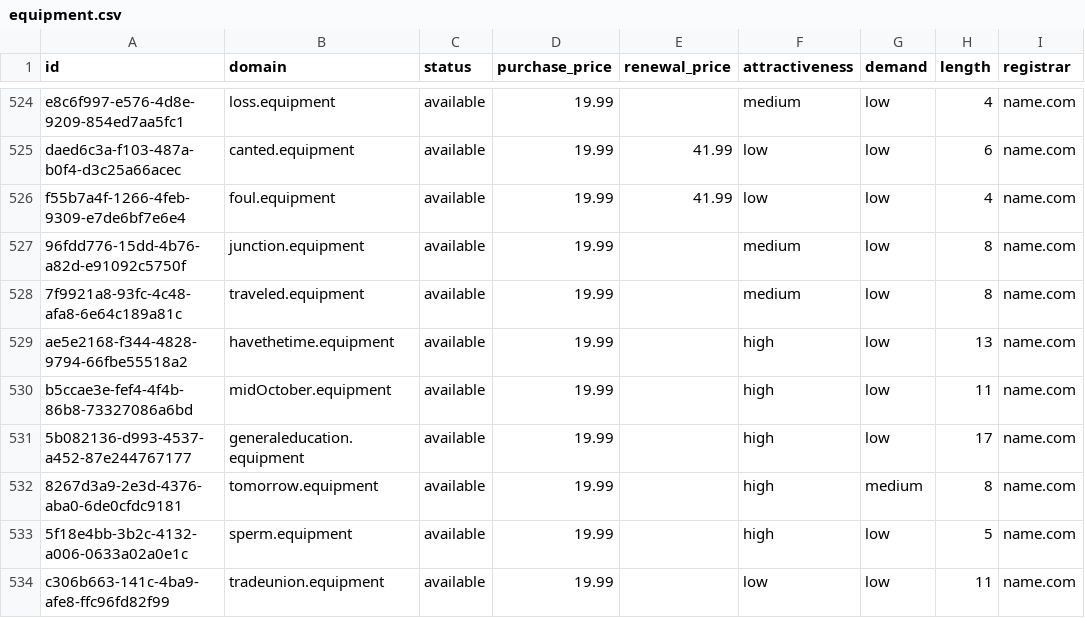
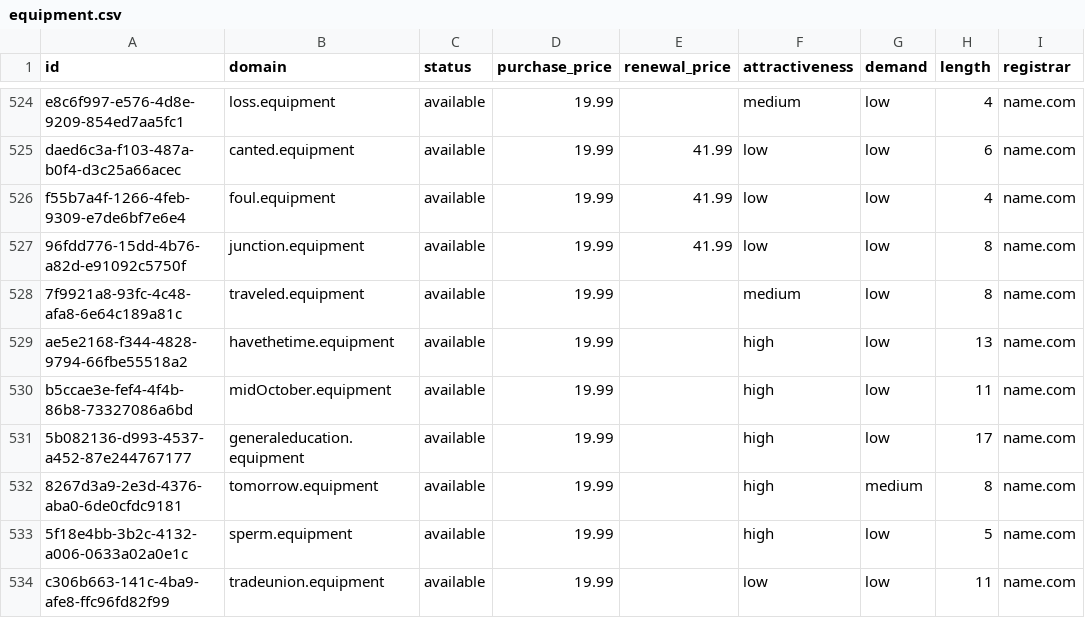
Before and after one commit to UniqueDomains/equipment-oneword-domains, a CSV file: equipment.csv, drawn as a sheet; only a part is shown, gaps mark what is left out; the diff names each change by its address in the sheet, - before the commit and + after, or states it on an @@ line.

Commit message:
Domains update

```diff
--- a/equipment.csv
+++ b/equipment.csv
-E527 (renewal_price): (empty)
+E527 (renewal_price): 41.99
-F527 (attractiveness): medium
+F527 (attractiveness): low
```
Also changed, not shown: 4 other files.
